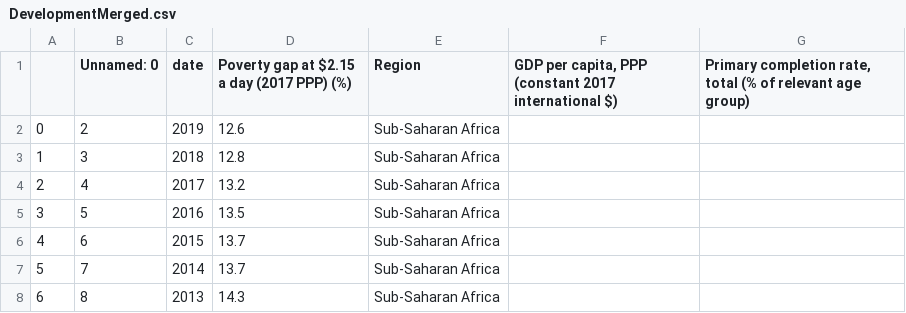
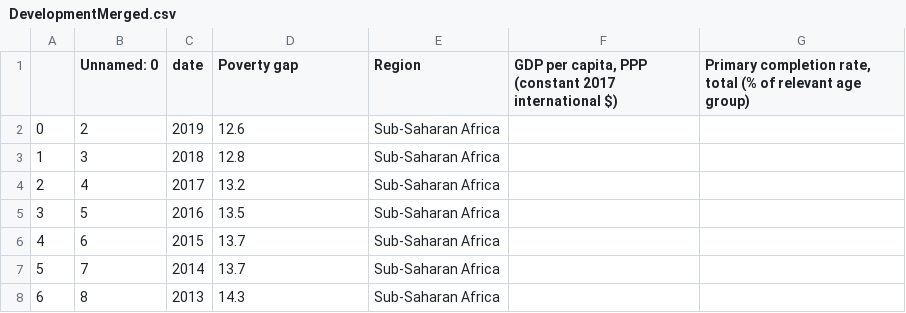
Before and after one commit to Ben25Walker/Ben25Walker.github.io, a CSV file: DevelopmentMerged.csv, drawn as a sheet; only a part is shown.

Commit message:
Update DevelopmentMerged.csv

```diff
--- a/DevelopmentMerged.csv
+++ b/DevelopmentMerged.csv
@@ -1,2 +1,2 @@
-,Unnamed: 0,date,Poverty gap at $2.15 a day (2017 PPP) (%),Region,"GDP per capita, PPP (constant 2017 international $)","Primary completion rate, total (% of relevant age group)"
+,Unnamed: 0,date,Poverty gap,Region,"GDP per capita, PPP (constant 2017 international $)","Primary completion rate, total (% of relevant age group)"
 0,2,2019,12.6,Sub-Saharan Africa,,
```
